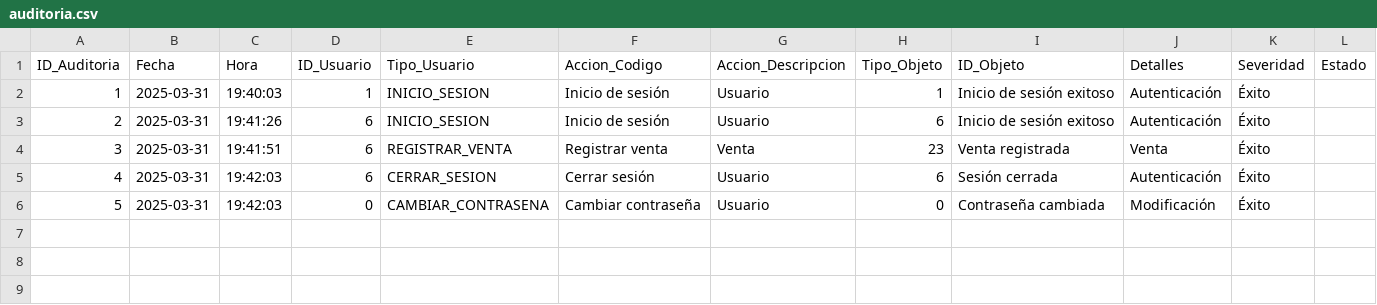
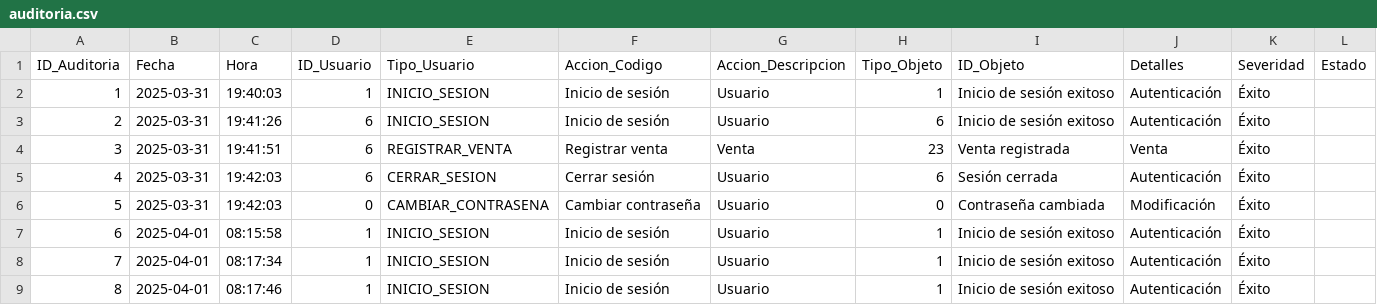
Before and after one commit to CsarChvz/POS-AbarrotesParra_DP, a CSV file: common/data/auditoria.csv, drawn as a sheet.

```diff
--- a/common/data/auditoria.csv
+++ b/common/data/auditoria.csv
@@ -6 +6,4 @@ ID_Auditoria,Fecha,Hora,ID_Usuario,Tipo_Usuario,Accion_Codigo,Accion_Descripcion
 5,2025-03-31,19:42:03,0,CAMBIAR_CONTRASENA,Cambiar contraseña,Usuario,0,Contraseña cambiada,Modificación,Éxito
+6,2025-04-01,08:15:58,1,INICIO_SESION,Inicio de sesión,Usuario,1,Inicio de sesión exitoso,Autenticación,Éxito
+7,2025-04-01,08:17:34,1,INICIO_SESION,Inicio de sesión,Usuario,1,Inicio de sesión exitoso,Autenticación,Éxito
+8,2025-04-01,08:17:46,1,INICIO_SESION,Inicio de sesión,Usuario,1,Inicio de sesión exitoso,Autenticación,Éxito
```
Also changed, not shown: 8 other files.
